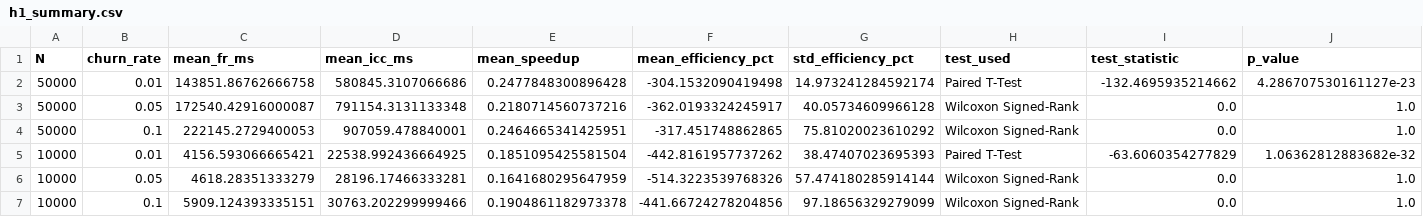
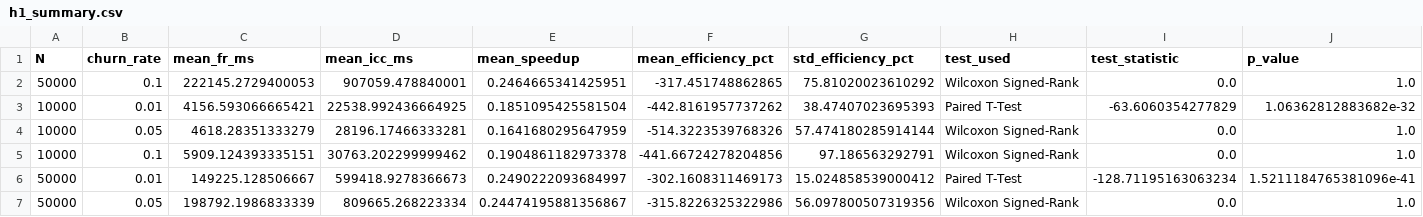
Before and after one commit to Maulana-Dra/uas_graf, a CSV file: sna_framework/data/h1_summary.csv, drawn as a sheet; only a part is shown; removed rows and columns are numbered as before the commit, all else as after; rows hold the shown columns only; the diff names each change by its address in the sheet, - before the commit and + after, or states it on an @@ line.

```diff
--- a/sna_framework/data/h1_summary.csv
+++ b/sna_framework/data/h1_summary.csv
-row 2: 50000 | 0.01 | 143851.86762666758 | 580845.3107066686 | 0.2477848300896428 | -304.1532090419498 | 14.973241284592174 | Paired T-Test | -132.4695935214662 | 4.286707530161127e-23
-row 3: 50000 | 0.05 | 172540.42916000087 | 791154.3131133348 | 0.2180714560737216 | -362.0193324245917 | 40.05734609966128 | Wilcoxon Signed-Rank | 0.0 | 1.0
-D5 (mean_icc_ms): 30763.202299999466
+D5 (mean_icc_ms): 30763.202299999462
-G5 (std_efficiency_pct): 97.18656329279099
+G5 (std_efficiency_pct): 97.186563292791
+row 6: 50000 | 0.01 | 149225.128506667 | 599418.9278366673 | 0.2490222093684997 | -302.1608311469173 | 15.024858539000412 | Paired T-Test | -128.71195163063234 | 1.5211184765381096e-41
+row 7: 50000 | 0.05 | 198792.1986833339 | 809665.268223334 | 0.24474195881356867 | -315.8226325322986 | 56.097800507319356 | Wilcoxon Signed-Rank | 0.0 | 1.0
```
Also changed, not shown: sna_framework/data/h1_raw.csv, 3 other files.
